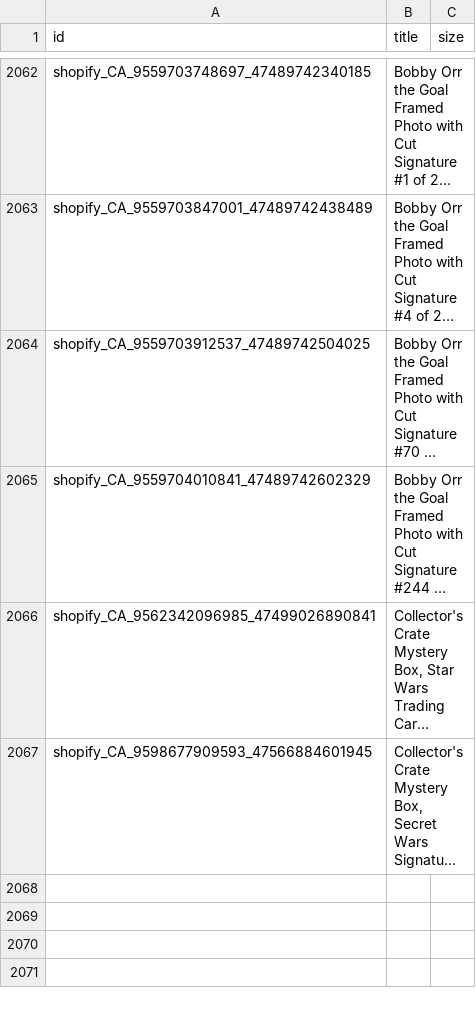
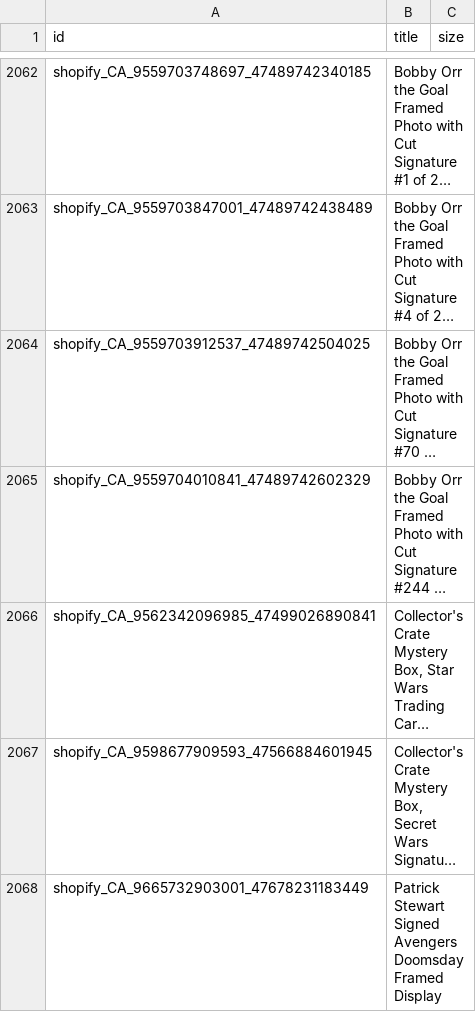
Before and after one commit to AutographAuthentic/merchant-feeds, a TSV file: feeds/full_title_feed.tsv, drawn as a sheet; only a part is shown, gaps mark what is left out; long unchanged cells end in …; the diff names each change by its address in the sheet, - before the commit and + after, or states it on an @@ line.

Commit message:
Rebuild title feed 2026-10-30

```diff
--- a/feeds/full_title_feed.tsv
+++ b/feeds/full_title_feed.tsv
+row 2068: shopify_CA_9665732903001_47678231183449 | Patrick Stewart Signed Avengers Doomsday Framed Display
```
Also changed, not shown: 1 other file.
